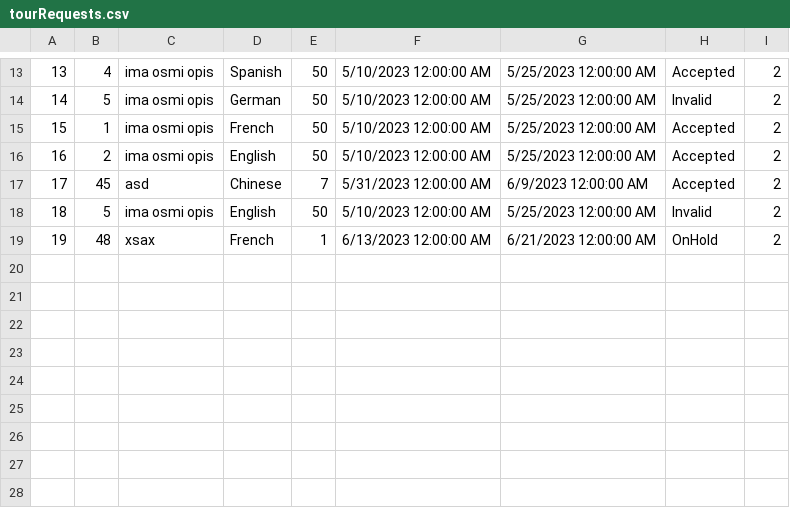
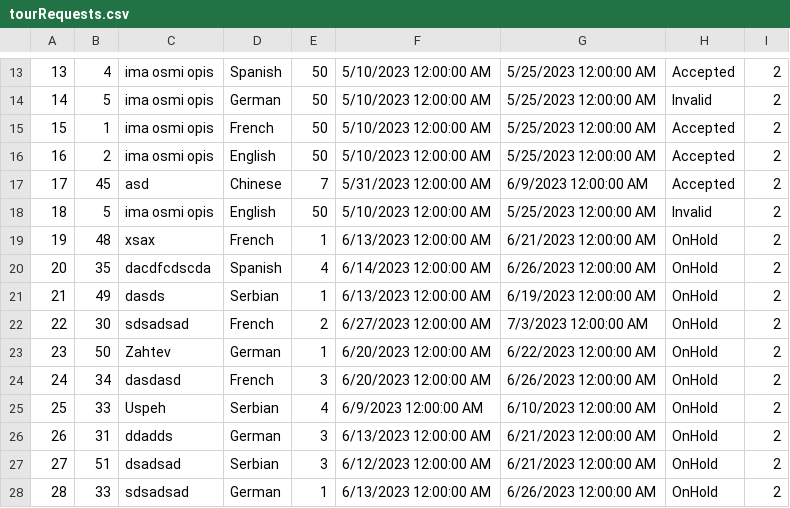
Before and after one commit to dokma11/SIMS-Project-Group-4-Team-B, a CSV file: Sims2023/Sims2023/Resources/Data/tourRequests.csv, drawn as a sheet; only a part is shown, gaps mark what is left out; the diff names each change by its address in the sheet, - before the commit and + after, or states it on an @@ line.

```diff
--- a/Sims2023/Sims2023/Resources/Data/tourRequests.csv
+++ b/Sims2023/Sims2023/Resources/Data/tourRequests.csv
+row 20: 20 | 35 | dacdfcdscda | Spanish | 4 | 6/14/2023 12:00:00 AM | 6/26/2023 12:00:00 AM | OnHold | 2
+row 21: 21 | 49 | dasds | Serbian | 1 | 6/13/2023 12:00:00 AM | 6/19/2023 12:00:00 AM | OnHold | 2
+row 22: 22 | 30 | sdsadsad | French | 2 | 6/27/2023 12:00:00 AM | 7/3/2023 12:00:00 AM | OnHold | 2
+row 23: 23 | 50 | Zahtev | German | 1 | 6/20/2023 12:00:00 AM | 6/22/2023 12:00:00 AM | OnHold | 2
+row 24: 24 | 34 | dasdasd | French | 3 | 6/20/2023 12:00:00 AM | 6/26/2023 12:00:00 AM | OnHold | 2
+row 25: 25 | 33 | Uspeh | Serbian | 4 | 6/9/2023 12:00:00 AM | 6/10/2023 12:00:00 AM | OnHold | 2
+row 26: 26 | 31 | ddadds | German | 3 | 6/13/2023 12:00:00 AM | 6/21/2023 12:00:00 AM | OnHold | 2
+row 27: 27 | 51 | dsadsad | Serbian | 3 | 6/12/2023 12:00:00 AM | 6/21/2023 12:00:00 AM | OnHold | 2
+row 28: 28 | 33 | sdsadsad | German | 1 | 6/13/2023 12:00:00 AM | 6/26/2023 12:00:00 AM | OnHold | 2
```
Also changed, not shown: Sims2023/Sims2023/Resources/Data/locations.csv, 13 other files.
